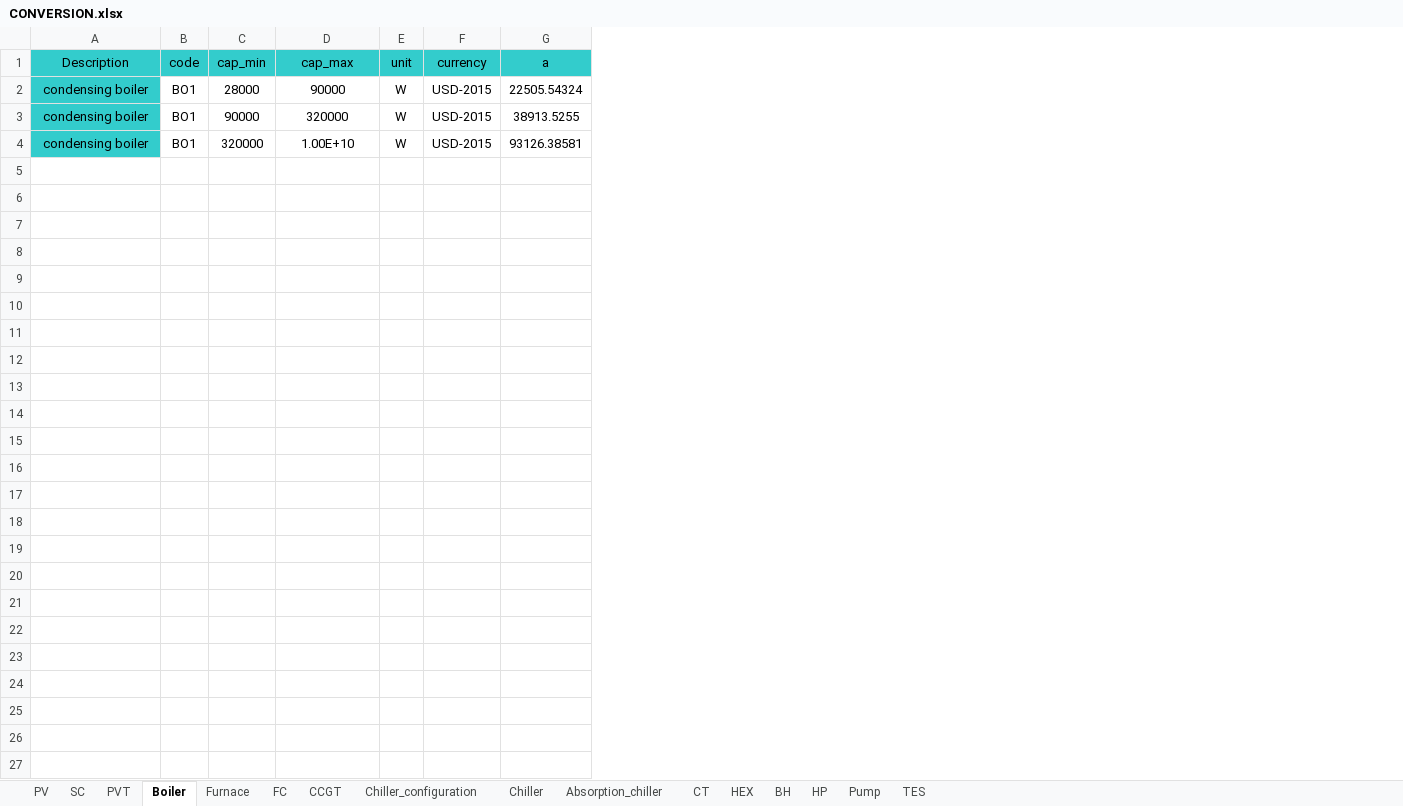
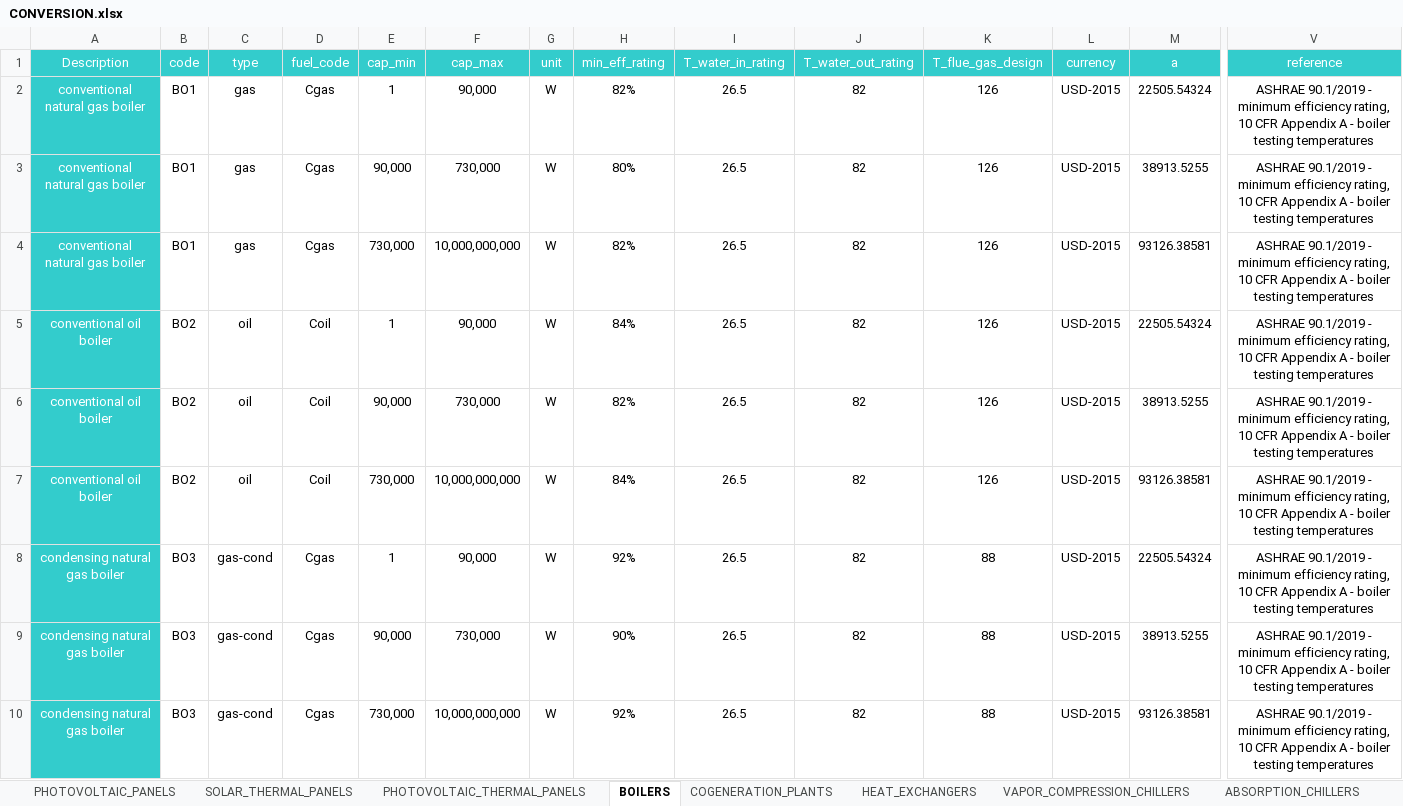
Before and after one commit to architecture-building-systems/CityEnergyAnalyst, an Excel workbook: cea/databases/DE/components/CONVERSION.xlsx, sheet BOILERS, drawn as a sheet; only a part is shown, gaps mark what is left out; values as stored, in another font and other column widths than the file's, no borders; addresses are those after the commit; rows hold the shown columns only; the diff covers the shown part only; the diff names each change by its address in the sheet, - before the commit and + after, or states it on an @@ line.

```diff
--- a/cea/databases/DE/components/CONVERSION.xlsx (sheet BOILERS)
+++ b/cea/databases/DE/components/CONVERSION.xlsx (sheet BOILERS)
-sheet tab: PV
+sheet tab: PHOTOVOLTAIC_PANELS
-sheet tab: SC
+sheet tab: SOLAR_THERMAL_PANELS
-sheet tab: PVT
+sheet tab: PHOTOVOLTAIC_THERMAL_PANELS
-sheet tab: Boiler
+sheet tab: BOILERS
-sheet tab: Furnace
+sheet tab: COGENERATION_PLANTS
-sheet tab: Chiller_configuration
+sheet tab: VAPOR_COMPRESSION_CHILLERS
-sheet tab: Chiller
+sheet tab: ABSORPTION_CHILLERS
-sheet tab: CT
+sheet tab: HEAT_EXCHANGERS
-sheet tab: FC
-sheet tab: CCGT
@@ sheet tab order changed: PHOTOVOLTAIC_PANELS | SOLAR_THERMAL_PANELS | PHOTOVOLTAIC_THERMAL_PANELS | BOILERS | COGENERATION_PLANTS | HEAT_EXCHANGERS | VAPOR_COMPRESSION_CHILLERS | ABSORPTION_CHILLERS @@
+column C (type), rows 2-4: all gas
+column D (fuel_code), rows 2-4: all Cgas
+column H (min_eff_rating), rows 2-4: 82% | 80% | 82%
+column I (T_water_in_rating), rows 2-4: all 26.5
+column J (T_water_out_rating), rows 2-4: all 82
+column K (T_flue_gas_design), rows 2-4: all 126
+column V (reference), rows 2-4: all ASHRAE 90.1/2019 - minimum efficiency rating, 10 CFR Appendix A - boiler testing temperatures
-A1:B1 text colour: black
+A1:B1 text colour: #FFFFFF
-E1:G1 text colour: black
+E1:G1 text colour: #FFFFFF
-L1:M1 text colour: black
+L1:M1 text colour: #FFFFFF
-A2:A4 (Description): condensing boiler
+A2:A4 (Description): conventional natural gas boiler
-A2:A4 text colour: black
+A2:A4 text colour: #FFFFFF
-E2 (cap_min): 28000
+E2 (cap_min): 1
-F2 (cap_max): 90000
+F2 (cap_max): 90,000
-E3 (cap_min): 90000
+E3 (cap_min): 90,000
-F3 (cap_max): 320000
+F3 (cap_max): 730,000
-E4 (cap_min): 320000
+E4 (cap_min): 730,000
-F4 (cap_max): 1.00E+10
+F4 (cap_max): 10,000,000,000
+row 5: conventional oil boiler | BO2 | oil | Coil | 1 | 90,000 | W | 84% | 26.5 | 82 | 126 | USD-2015 | 22505.54324 | ASHRAE 90.1/2019 - minimum efficiency rating, 10 CFR Appendix A - boiler testing temperatures
+row 6: conventional oil boiler | BO2 | oil | Coil | 90,000 | 730,000 | W | 82% | 26.5 | 82 | 126 | USD-2015 | 38913.5255 | ASHRAE 90.1/2019 - minimum efficiency rating, 10 CFR Appendix A - boiler testing temperatures
+row 7: conventional oil boiler | BO2 | oil | Coil | 730,000 | 10,000,000,000 | W | 84% | 26.5 | 82 | 126 | USD-2015 | 93126.38581 | ASHRAE 90.1/2019 - minimum efficiency rating, 10 CFR Appendix A - boiler testing temperatures
+row 8: condensing natural gas boiler | BO3 | gas-cond | Cgas | 1 | 90,000 | W | 92% | 26.5 | 82 | 88 | USD-2015 | 22505.54324 | ASHRAE 90.1/2019 - minimum efficiency rating, 10 CFR Appendix A - boiler testing temperatures
+row 9: condensing natural gas boiler | BO3 | gas-cond | Cgas | 90,000 | 730,000 | W | 90% | 26.5 | 82 | 88 | USD-2015 | 38913.5255 | ASHRAE 90.1/2019 - minimum efficiency rating, 10 CFR Appendix A - boiler testing temperatures
+row 10: condensing natural gas boiler | BO3 | gas-cond | Cgas | 730,000 | 10,000,000,000 | W | 92% | 26.5 | 82 | 88 | USD-2015 | 93126.38581 | ASHRAE 90.1/2019 - minimum efficiency rating, 10 CFR Appendix A - boiler testing temperatures
```
Also changed, not shown: cell formats elsewhere in this sheet, sheet COOLING_TOWERS, sheet UNITARY_AIR_CONDITIONERS, sheet HEAT_PUMPS, sheet THERMAL_ENERGY_STORAGES, sheet COGENERATION_PLANTS, sheet ABSORPTION_CHILLERS, 7 more sheets, other sheet tabs, cea/databases/CH/components/CONVERSION.xlsx, cea/databases/DE/assemblies/SUPPLY.xlsx, 3 other files.
